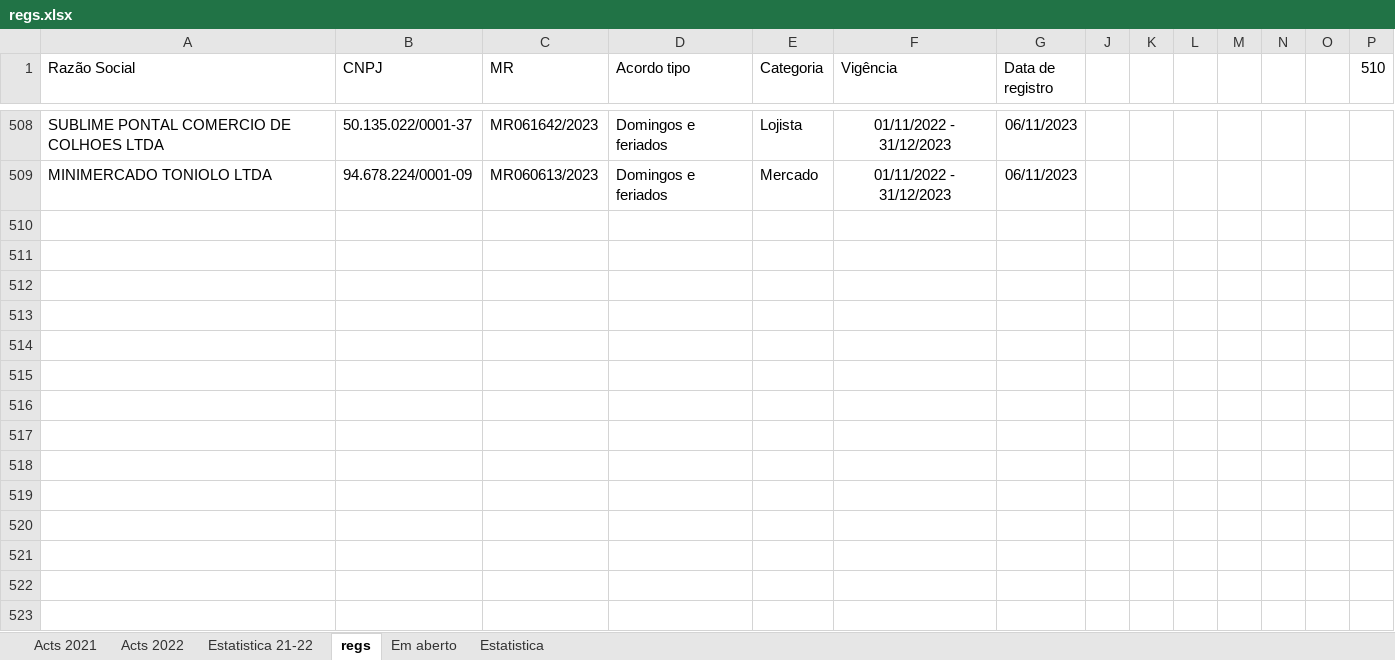
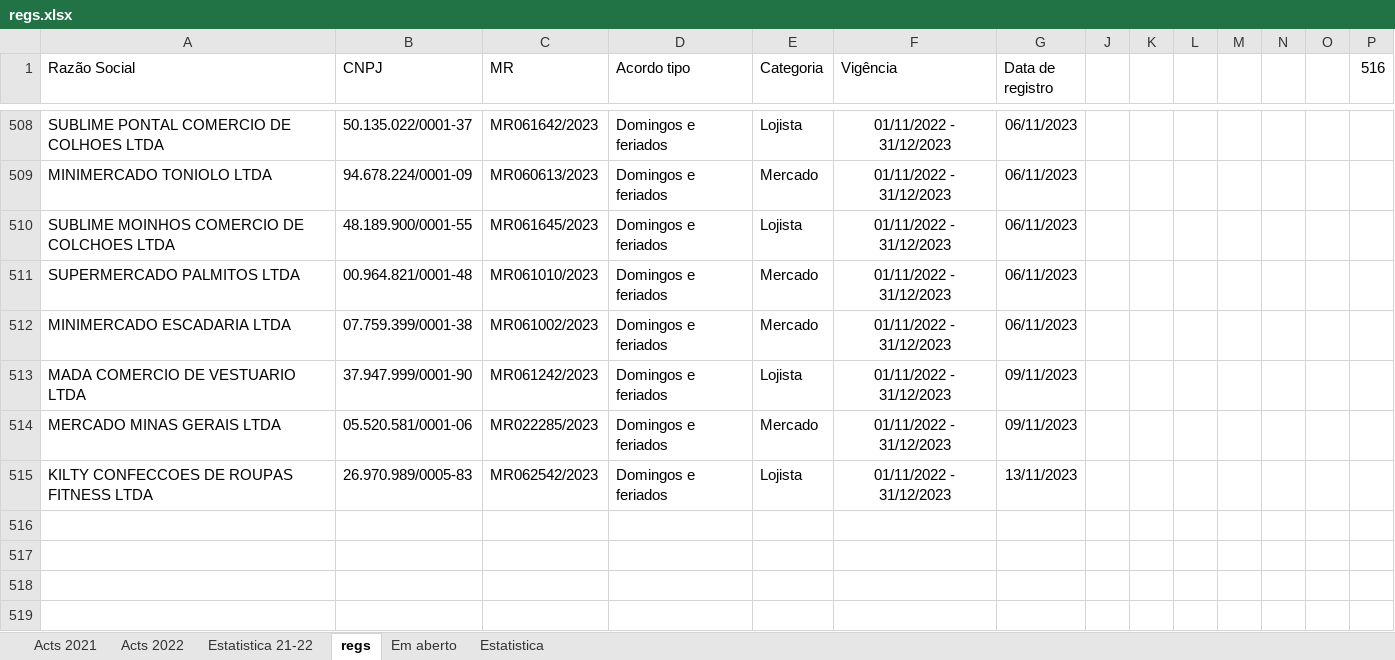
Before and after one commit to HlDANN/actsdist, an Excel workbook: regs.xlsx, sheet regs, drawn as a sheet; only a part is shown, gaps mark what is left out; the shorter side is filled out with more unchanged rows; values as stored, in another font and other column widths than the file's, no borders; the diff names each change by its address in the sheet, - before the commit and + after, or states it on an @@ line.

```diff
--- a/regs.xlsx (sheet regs)
+++ b/regs.xlsx (sheet regs)
-P1: 510
+P1: 516
-row 510: (empty)
+row 510: SUBLIME MOINHOS COMERCIO DE COLCHOES LTDA | 48.189.900/0001-55 | MR061645/2023 | Domingos e feriados | Lojista | 01/11/2022 - 31/12/2023 | 06/11/2023
-row 511: (empty)
+row 511: SUPERMERCADO PALMITOS LTDA | 00.964.821/0001-48 | MR061010/2023 | Domingos e feriados | Mercado | 01/11/2022 - 31/12/2023 | 06/11/2023
-row 512: (empty)
+row 512: MINIMERCADO ESCADARIA LTDA | 07.759.399/0001-38 | MR061002/2023 | Domingos e feriados | Mercado | 01/11/2022 - 31/12/2023 | 06/11/2023
-row 513: (empty)
+row 513: MADA COMERCIO DE VESTUARIO LTDA | 37.947.999/0001-90 | MR061242/2023 | Domingos e feriados | Lojista | 01/11/2022 - 31/12/2023 | 09/11/2023
-row 514: (empty)
+row 514: MERCADO MINAS GERAIS LTDA | 05.520.581/0001-06 | MR022285/2023 | Domingos e feriados | Mercado | 01/11/2022 - 31/12/2023 | 09/11/2023
-row 515: (empty)
+row 515: KILTY CONFECCOES DE ROUPAS FITNESS LTDA | 26.970.989/0005-83 | MR062542/2023 | Domingos e feriados | Lojista | 01/11/2022 - 31/12/2023 | 13/11/2023
```
Also changed, not shown: sheet Em aberto, sheet Estatistica, charts or pictures, 1 other file.
